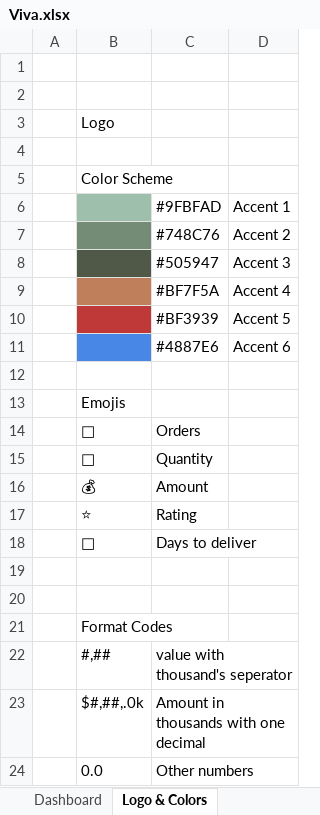
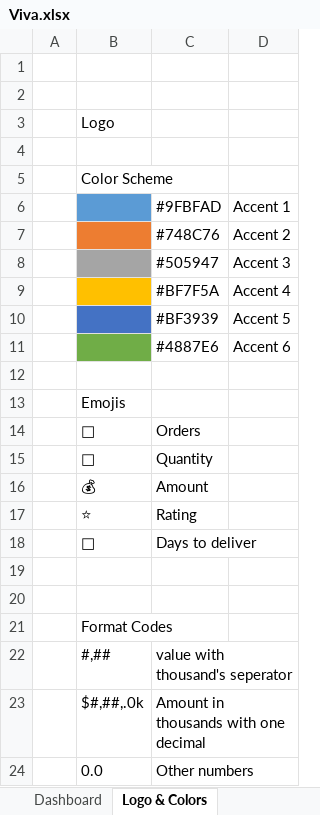
Before and after one commit to Boluwatito-Adigun/Excel--ViVa-Fashion-Sales-Project, an Excel workbook: Dataset/Viva.xlsx, sheet Logo & Colors, drawn as a sheet; values as stored, in another font and other column widths than the file's, no borders; charts and pictures not drawn; the diff names each change by its address in the sheet, - before the commit and + after, or states it on an @@ line.

```diff
--- a/Dataset/Viva.xlsx (sheet Logo & Colors)
+++ b/Dataset/Viva.xlsx (sheet Logo & Colors)
-B6 fill: #9FBFAD
+B6 fill: #5B9BD5
-B7 fill: #748C76
+B7 fill: #ED7D31
-B8 fill: #505947
+B8 fill: #A5A5A5
-B9 fill: #BF7F5A
+B9 fill: #FFC000
-B10 fill: #BF3939
+B10 fill: #4472C4
-B11 fill: #4887E6
+B11 fill: #70AD47
```
Also changed, not shown: sheet Pivots, sheet Data, sheet Questions & KPIs, charts or pictures.
